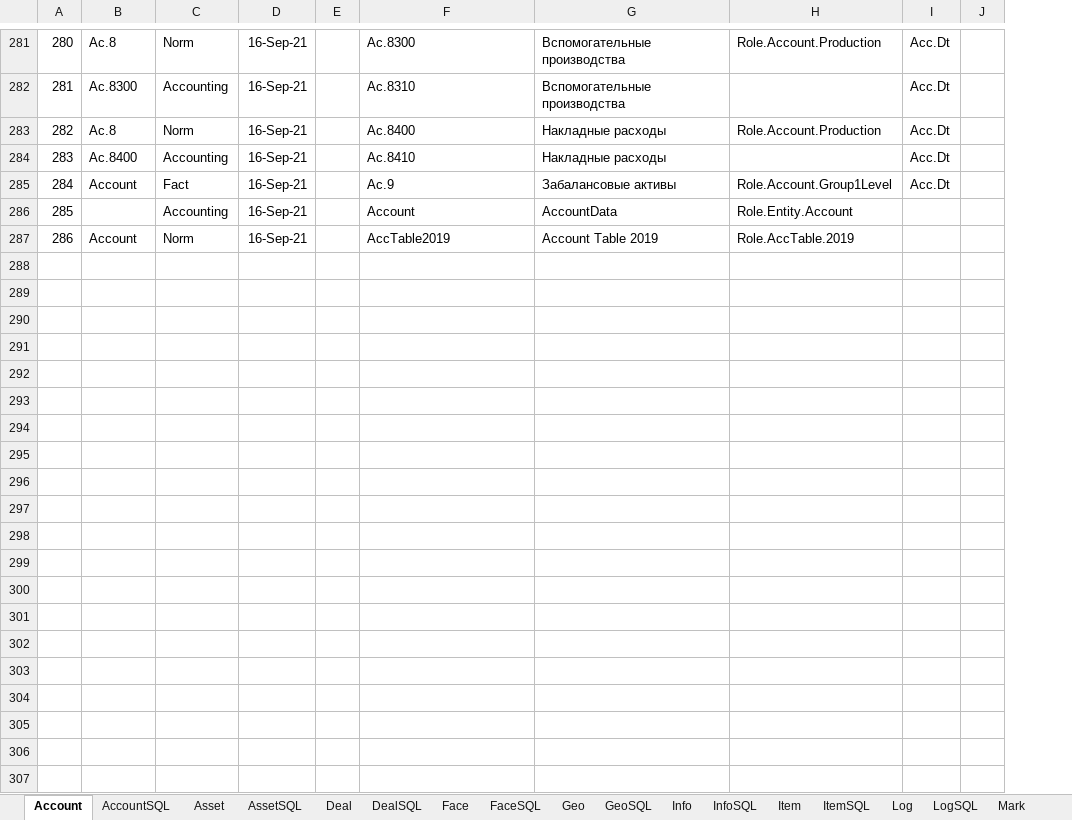
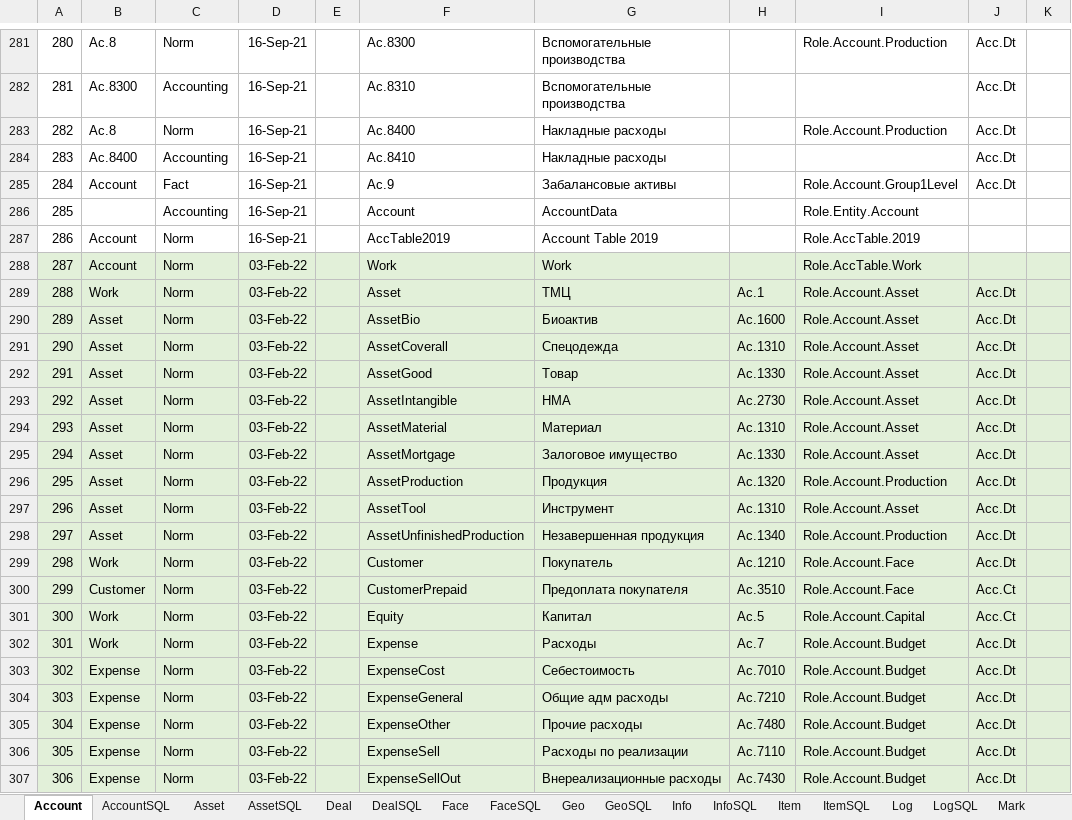
Before and after one commit to KursakovSA/AccBase, an Excel workbook: BaseNo1C_database_tables.xlsx, sheet Account, drawn as a sheet; only a part is shown, gaps mark what is left out; values as stored, in another font and other column widths than the file's, no borders; the diff covers the shown part only; the diff names each change by its address in the sheet, - before the commit and + after, or states it on an @@ line.

```diff
--- a/BaseNo1C_database_tables.xlsx (sheet Account)
+++ b/BaseNo1C_database_tables.xlsx (sheet Account)
+column H, empty
+row 288: 287 | Account | Norm | 03-Feb-22 |  | Work | Work |  | Role.AccTable.Work
+row 289: 288 | Work | Norm | 03-Feb-22 |  | Asset | ТМЦ | Ac.1 | Role.Account.Asset | Acc.Dt
+row 290: 289 | Asset | Norm | 03-Feb-22 |  | AssetBio | Биоактив | Ac.1600 | Role.Account.Asset | Acc.Dt
+row 291: 290 | Asset | Norm | 03-Feb-22 |  | AssetCoverall | Спецодежда | Ac.1310 | Role.Account.Asset | Acc.Dt
+row 292: 291 | Asset | Norm | 03-Feb-22 |  | AssetGood | Товар | Ac.1330 | Role.Account.Asset | Acc.Dt
+row 293: 292 | Asset | Norm | 03-Feb-22 |  | AssetIntangible | НМА | Ac.2730 | Role.Account.Asset | Acc.Dt
+row 294: 293 | Asset | Norm | 03-Feb-22 |  | AssetMaterial | Материал | Ac.1310 | Role.Account.Asset | Acc.Dt
+row 295: 294 | Asset | Norm | 03-Feb-22 |  | AssetMortgage | Залоговое имущество | Ac.1330 | Role.Account.Asset | Acc.Dt
+row 296: 295 | Asset | Norm | 03-Feb-22 |  | AssetProduction | Продукция | Ac.1320 | Role.Account.Production | Acc.Dt
+row 297: 296 | Asset | Norm | 03-Feb-22 |  | AssetTool | Инструмент | Ac.1310 | Role.Account.Asset | Acc.Dt
+row 298: 297 | Asset | Norm | 03-Feb-22 |  | AssetUnfinishedProduction | Незавершенная продукция | Ac.1340 | Role.Account.Production | Acc.Dt
+row 299: 298 | Work | Norm | 03-Feb-22 |  | Customer | Покупатель | Ac.1210 | Role.Account.Face | Acc.Dt
+row 300: 299 | Customer | Norm | 03-Feb-22 |  | CustomerPrepaid | Предоплата покупателя | Ac.3510 | Role.Account.Face | Acc.Ct
+row 301: 300 | Work | Norm | 03-Feb-22 |  | Equity | Капитал | Ac.5 | Role.Account.Capital | Acc.Ct
+row 302: 301 | Work | Norm | 03-Feb-22 |  | Expense | Расходы | Ac.7 | Role.Account.Budget | Acc.Dt
+row 303: 302 | Expense | Norm | 03-Feb-22 |  | ExpenseCost | Себестоимость | Ac.7010 | Role.Account.Budget | Acc.Dt
+row 304: 303 | Expense | Norm | 03-Feb-22 |  | ExpenseGeneral | Общие адм расходы | Ac.7210 | Role.Account.Budget | Acc.Dt
+row 305: 304 | Expense | Norm | 03-Feb-22 |  | ExpenseOther | Прочие расходы | Ac.7480 | Role.Account.Budget | Acc.Dt
+row 306: 305 | Expense | Norm | 03-Feb-22 |  | ExpenseSell | Расходы по реализации | Ac.7110 | Role.Account.Budget | Acc.Dt
+row 307: 306 | Expense | Norm | 03-Feb-22 |  | ExpenseSellOut | Внереализационные расходы | Ac.7430 | Role.Account.Budget | Acc.Dt
```
Also changed, not shown: 40 added rows elsewhere in this sheet, sheet AccountSQL, sheet Process, sheet ProcessSQL, sheet Unit, sheet UnitSQL, sheet Face, 22 more sheets.
